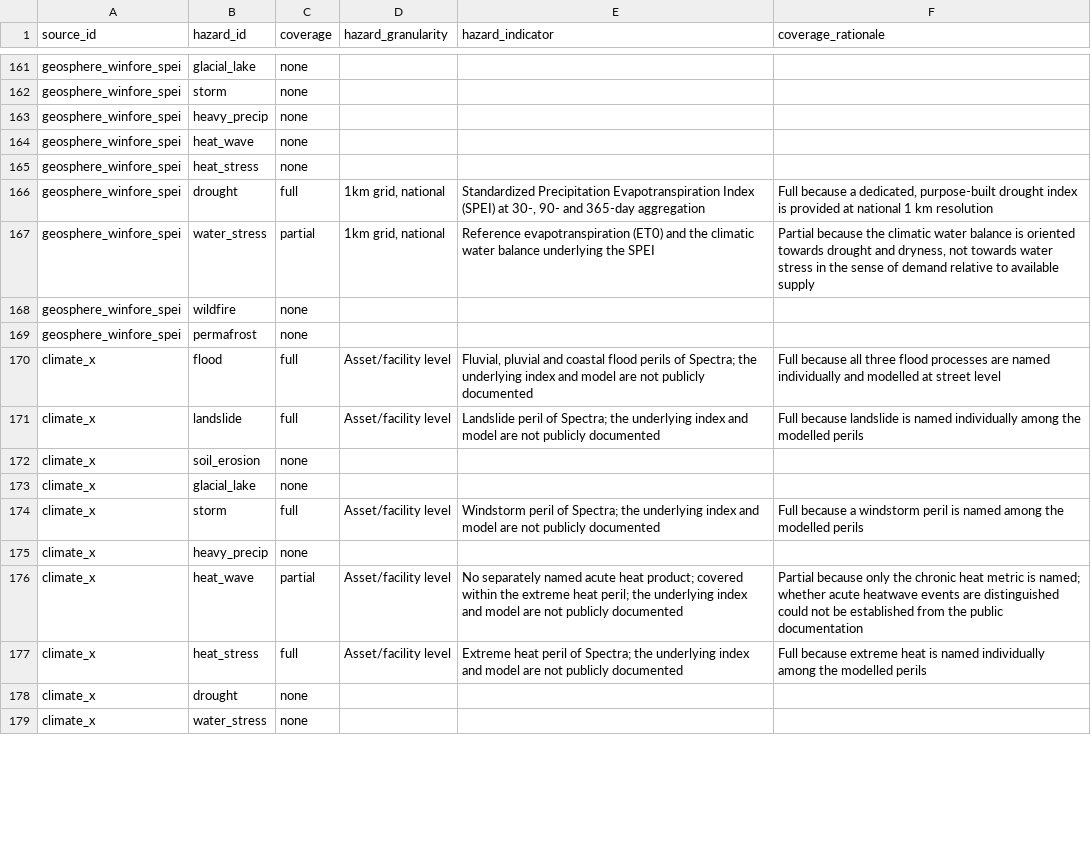
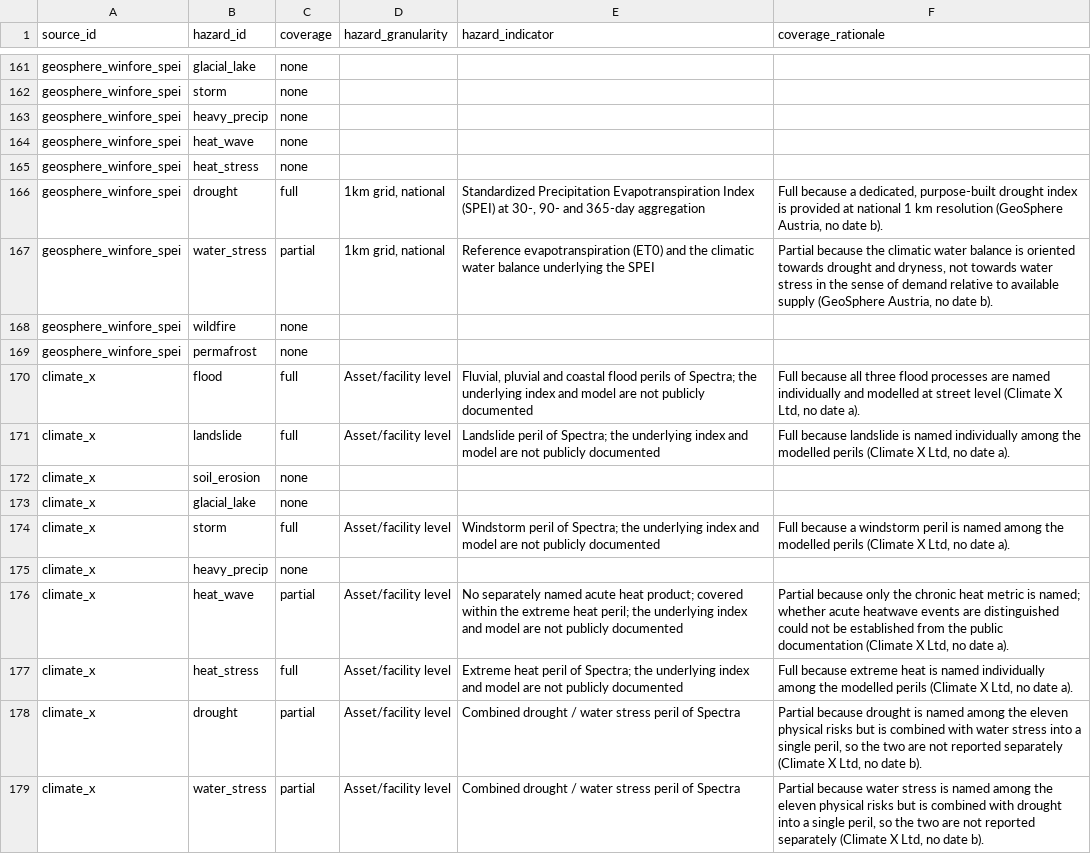
Before and after one commit to bernineu/esg-dashboard, a CSV file: data/hazard_coverage.csv, drawn as a sheet; only a part is shown, gaps mark what is left out; the diff covers the shown part only.

```diff
--- a/data/hazard_coverage.csv
+++ b/data/hazard_coverage.csv
@@ -165,15 +165,15 @@ geosphere_winfore_spei,heat_wave,none,,,
 geosphere_winfore_spei,heat_stress,none,,,
-geosphere_winfore_spei,drought,full,"1km grid, national","Standardized Precipitation Evapotranspiration Index (SPEI) at 30-, 90- and 365-day aggregation","Full because a dedicated, purpose-built drought index is provided at national 1 km resolution"
-geosphere_winfore_spei,water_stress,partial,"1km grid, national",Reference evapotranspiration (ET0) and the climatic water balance underlying the SPEI,"Partial because the climatic water balance is oriented towards drought and dryness, not towards water stress in the sense of demand relative to available supply"
+geosphere_winfore_spei,drought,full,"1km grid, national","Standardized Precipitation Evapotranspiration Index (SPEI) at 30-, 90- and 365-day aggregation","Full because a dedicated, purpose-built drought index is provided at national 1 km resolution (GeoSphere Austria, no date b)."
+geosphere_winfore_spei,water_stress,partial,"1km grid, national",Reference evapotranspiration (ET0) and the climatic water balance underlying the SPEI,"Partial because the climatic water balance is oriented towards drought and dryness, not towards water stress in the sense of demand relative to available supply (GeoSphere Austria, no date b)."
 geosphere_winfore_spei,wildfire,none,,,
 geosphere_winfore_spei,permafrost,none,,,
-climate_x,flood,full,Asset/facility level,"Fluvial, pluvial and coastal flood perils of Spectra; the underlying index and model are not publicly documented",Full because all three flood processes are named individually and modelled at street level
-climate_x,landslide,full,Asset/facility level,Landslide peril of Spectra; the underlying index and model are not publicly documented,Full because landslide is named individually among the modelled perils
+climate_x,flood,full,Asset/facility level,"Fluvial, pluvial and coastal flood perils of Spectra; the underlying index and model are not publicly documented","Full because all three flood processes are named individually and modelled at street level (Climate X Ltd, no date a)."
+climate_x,landslide,full,Asset/facility level,Landslide peril of Spectra; the underlying index and model are not publicly documented,"Full because landslide is named individually among the modelled perils (Climate X Ltd, no date a)."
 climate_x,soil_erosion,none,,,
 climate_x,glacial_lake,none,,,
-climate_x,storm,full,Asset/facility level,Windstorm peril of Spectra; the underlying index and model are not publicly documented,Full because a windstorm peril is named among the modelled perils
+climate_x,storm,full,Asset/facility level,Windstorm peril of Spectra; the underlying index and model are not publicly documented,"Full because a windstorm peril is named among the modelled perils (Climate X Ltd, no date a)."
 climate_x,heavy_precip,none,,,
-climate_x,heat_wave,partial,Asset/facility level,No separately named acute heat product; covered within the extreme heat peril; the underlying index and model are not publicly documented,Partial because only the chronic heat metric is named; whether acute heatwave events are distinguished could not be established from the public documentation
-climate_x,heat_stress,full,Asset/facility level,Extreme heat peril of Spectra; the underlying index and model are not publicly documented,Full because extreme heat is named individually among the modelled perils
-climate_x,drought,none,,,
-climate_x,water_stress,none,,,
+climate_x,heat_wave,partial,Asset/facility level,No separately named acute heat product; covered within the extreme heat peril; the underlying index and model are not publicly documented,"Partial because only the chronic heat metric is named; whether acute heatwave events are distinguished could not be established from the public documentation (Climate X Ltd, no date a)."
+climate_x,heat_stress,full,Asset/facility level,Extreme heat peril of Spectra; the underlying index and model are not publicly documented,"Full because extreme heat is named individually among the modelled perils (Climate X Ltd, no date a)."
+climate_x,drought,partial,Asset/facility level,Combined drought / water stress peril of Spectra,"Partial because drought is named among the eleven physical risks but is combined with water stress into a single peril, so the two are not reported separately (Climate X Ltd, no date b)."
+climate_x,water_stress,partial,Asset/facility level,Combined drought / water stress peril of Spectra,"Partial because water stress is named among the eleven physical risks but is combined with drought into a single peril, so the two are not reported separately (Climate X Ltd, no date b)."
```
Also changed, not shown: 94 edited cells elsewhere in this file, data/source_details.csv, 4 other files.
